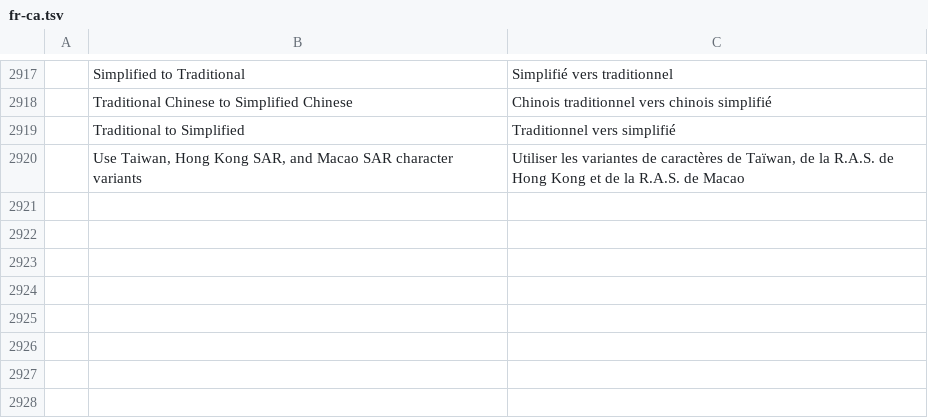
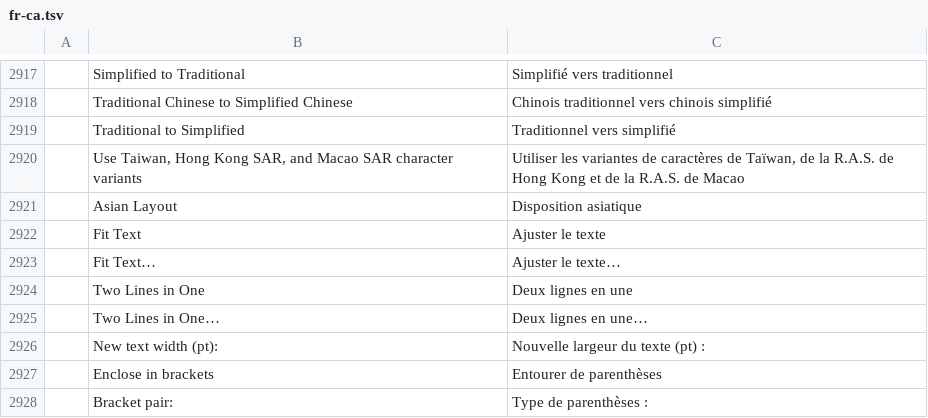
Before and after one commit to chatraweechai/doc4me, a TSV file: crates/ui-egui/src/i18n/fr-ca.tsv, drawn as a sheet; only a part is shown, gaps mark what is left out; the diff names each change by its address in the sheet, - before the commit and + after, or states it on an @@ line.

```diff
--- a/crates/ui-egui/src/i18n/fr-ca.tsv
+++ b/crates/ui-egui/src/i18n/fr-ca.tsv
+row 2921:  | Asian Layout | Disposition asiatique
+row 2922:  | Fit Text | Ajuster le texte
+row 2923:  | Fit Text… | Ajuster le texte…
+row 2924:  | Two Lines in One | Deux lignes en une
+row 2925:  | Two Lines in One… | Deux lignes en une…
+row 2926:  | New text width (pt): | Nouvelle largeur du texte (pt) :
+row 2927:  | Enclose in brackets | Entourer de parenthèses
+row 2928:  | Bracket pair: | Type de parenthèses :
```
Also changed, not shown: crates/ui-egui/src/i18n/cs.tsv, crates/ui-egui/src/i18n/es.tsv, 40 other files.
